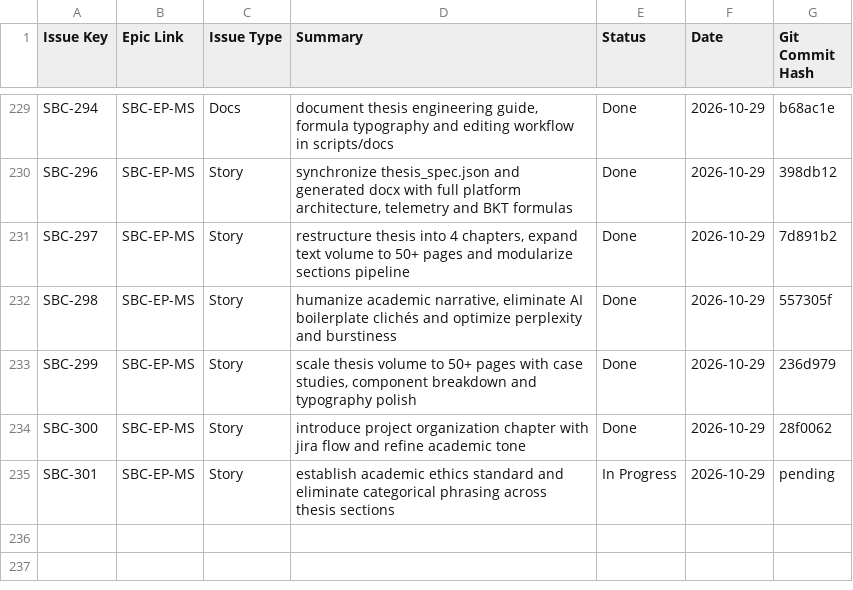
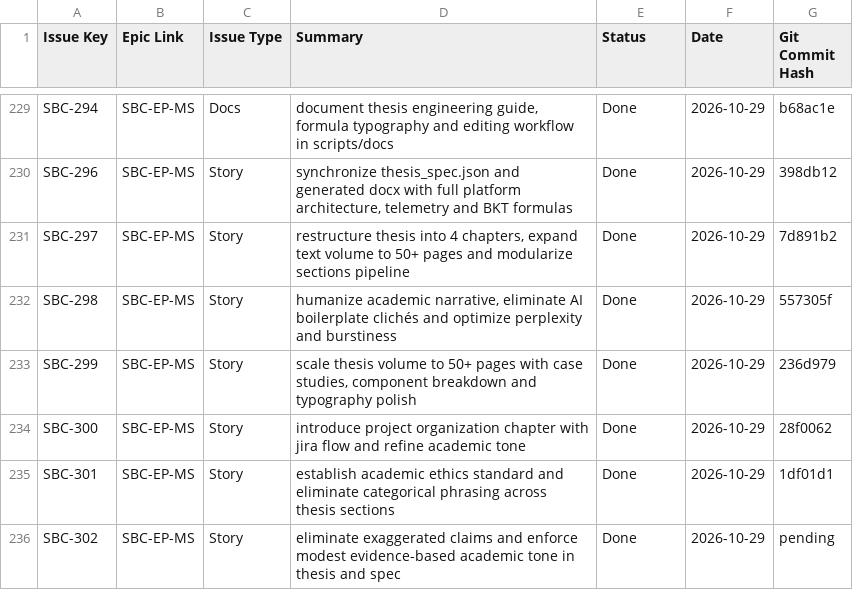
Before and after one commit to DmitryStetsenko/magisterts-smart-bkt-chain, a CSV file: docs/tasks/jira_import.csv, drawn as a sheet; only a part is shown, gaps mark what is left out.

Commit message:
[SBC-302][EP-MS] fix: soften academic claims and eliminate exaggerated phrasing in intro and spec

```diff
--- a/docs/tasks/jira_import.csv
+++ b/docs/tasks/jira_import.csv
@@ -234,2 +234,3 @@ SBC-299,SBC-EP-MS,Story,"scale thesis volume to 50+ pages with case studies, com
 SBC-300,SBC-EP-MS,Story,"introduce project organization chapter with jira flow and refine academic tone",Done,2026-10-29,28f0062
-SBC-301,SBC-EP-MS,Story,"establish academic ethics standard and eliminate categorical phrasing across thesis sections",In Progress,2026-10-29,pending
+SBC-301,SBC-EP-MS,Story,"establish academic ethics standard and eliminate categorical phrasing across thesis sections",Done,2026-10-29,1df01d1
+SBC-302,SBC-EP-MS,Story,"eliminate exaggerated claims and enforce modest evidence-based academic tone in thesis and spec",Done,2026-10-29,pending
```
Also changed, not shown: 12 other files.
